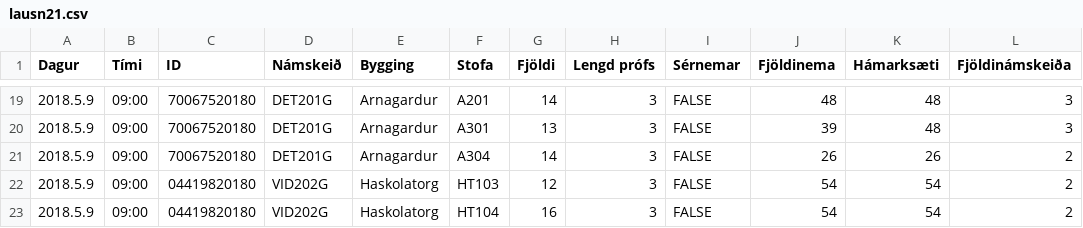
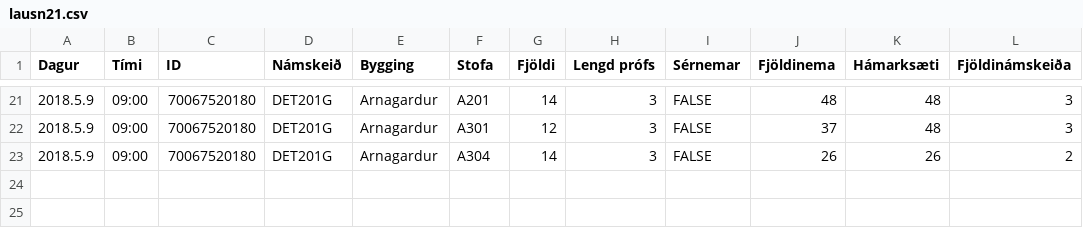
Before and after one commit to tprunarsson/Bessy-Rooms, a CSV file: lausn21.csv, drawn as a sheet; only a part is shown, gaps mark what is left out; the diff covers the shown part only.

```diff
--- a/lausn21.csv
+++ b/lausn21.csv
@@ -19,5 +21,3 @@ Dagur;Tími;ID;Námskeið;Bygging;Stofa;Fjöldi;Lengd prófs;Sérnemar;Fjöldine
 2018.5.9;09:00;70067520180;DET201G;Arnagardur;A201;14;3;FALSE;48;48;3
-2018.5.9;09:00;70067520180;DET201G;Arnagardur;A301;13;3;FALSE;39;48;3
+2018.5.9;09:00;70067520180;DET201G;Arnagardur;A301;12;3;FALSE;37;48;3
 2018.5.9;09:00;70067520180;DET201G;Arnagardur;A304;14;3;FALSE;26;26;2
-2018.5.9;09:00;04419820180;VID202G;Haskolatorg;HT103;12;3;FALSE;54;54;2
-2018.5.9;09:00;04419820180;VID202G;Haskolatorg;HT104;16;3;FALSE;54;54;2
```
Also changed, not shown: 7 added rows, 6 removed rows, 4 moved rows and 12 edited cells elsewhere in this file, import21.csv.
